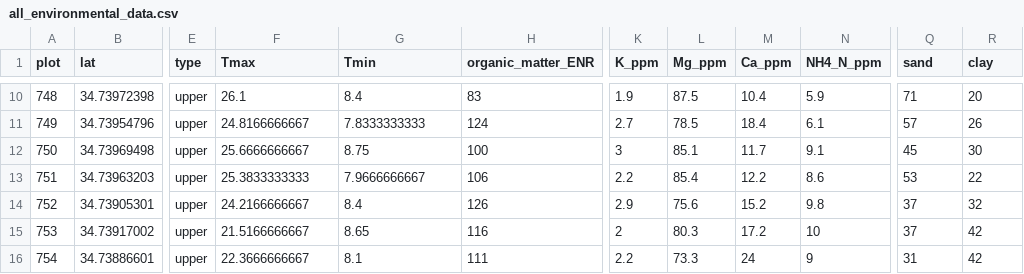
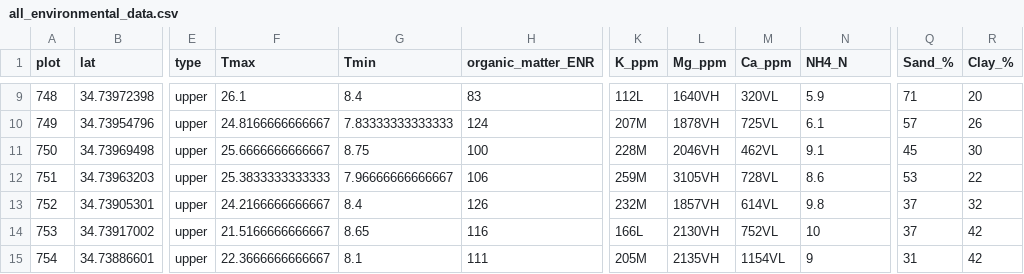
Before and after one commit to akleinhesselink/sedgwickenv, a CSV file: data-raw/all_environmental_data.csv, drawn as a sheet; only a part is shown, gaps mark what is left out; addresses are those after the commit; the diff covers the shown part only; the diff names each change by its address in the sheet, - before the commit and + after, or states it on an @@ line.

```diff
--- a/data-raw/all_environmental_data.csv
+++ b/data-raw/all_environmental_data.csv
-N1: NH4_N_ppm
+N1: NH4_N
-Q1: sand
+Q1: Sand_%
-R1: clay
+R1: Clay_%
-K9 (K_ppm): 1.9
+K9 (K_ppm): 112L
-L9 (Mg_ppm): 87.5
+L9 (Mg_ppm): 1640VH
-M9 (Ca_ppm): 10.4
+M9 (Ca_ppm): 320VL
-F10 (Tmax): 24.8166666667
+F10 (Tmax): 24.8166666666667
-G10 (Tmin): 7.8333333333
+G10 (Tmin): 7.83333333333333
-K10 (K_ppm): 2.7
+K10 (K_ppm): 207M
-L10 (Mg_ppm): 78.5
+L10 (Mg_ppm): 1878VH
-M10 (Ca_ppm): 18.4
+M10 (Ca_ppm): 725VL
-F11 (Tmax): 25.6666666667
+F11 (Tmax): 25.6666666666667
-K11 (K_ppm): 3
+K11 (K_ppm): 228M
-L11 (Mg_ppm): 85.1
+L11 (Mg_ppm): 2046VH
-M11 (Ca_ppm): 11.7
+M11 (Ca_ppm): 462VL
-F12 (Tmax): 25.3833333333
+F12 (Tmax): 25.3833333333333
-G12 (Tmin): 7.9666666667
+G12 (Tmin): 7.96666666666667
-K12 (K_ppm): 2.2
+K12 (K_ppm): 259M
-L12 (Mg_ppm): 85.4
+L12 (Mg_ppm): 3105VH
-M12 (Ca_ppm): 12.2
+M12 (Ca_ppm): 728VL
-F13 (Tmax): 24.2166666667
+F13 (Tmax): 24.2166666666667
-K13 (K_ppm): 2.9
+K13 (K_ppm): 232M
-L13 (Mg_ppm): 75.6
+L13 (Mg_ppm): 1857VH
-M13 (Ca_ppm): 15.2
+M13 (Ca_ppm): 614VL
-F14 (Tmax): 21.5166666667
+F14 (Tmax): 21.5166666666667
-K14 (K_ppm): 2
+K14 (K_ppm): 166L
-L14 (Mg_ppm): 80.3
+L14 (Mg_ppm): 2130VH
-M14 (Ca_ppm): 17.2
+M14 (Ca_ppm): 752VL
-F15 (Tmax): 22.3666666667
+F15 (Tmax): 22.3666666666667
-K15 (K_ppm): 2.2
+K15 (K_ppm): 205M
-L15 (Mg_ppm): 73.3
+L15 (Mg_ppm): 2135VH
-M15 (Ca_ppm): 24
+M15 (Ca_ppm): 1154VL
```
Also changed, not shown: 1 added row, 1 removed row and 72 edited cells elsewhere in this file, 1 other file.
